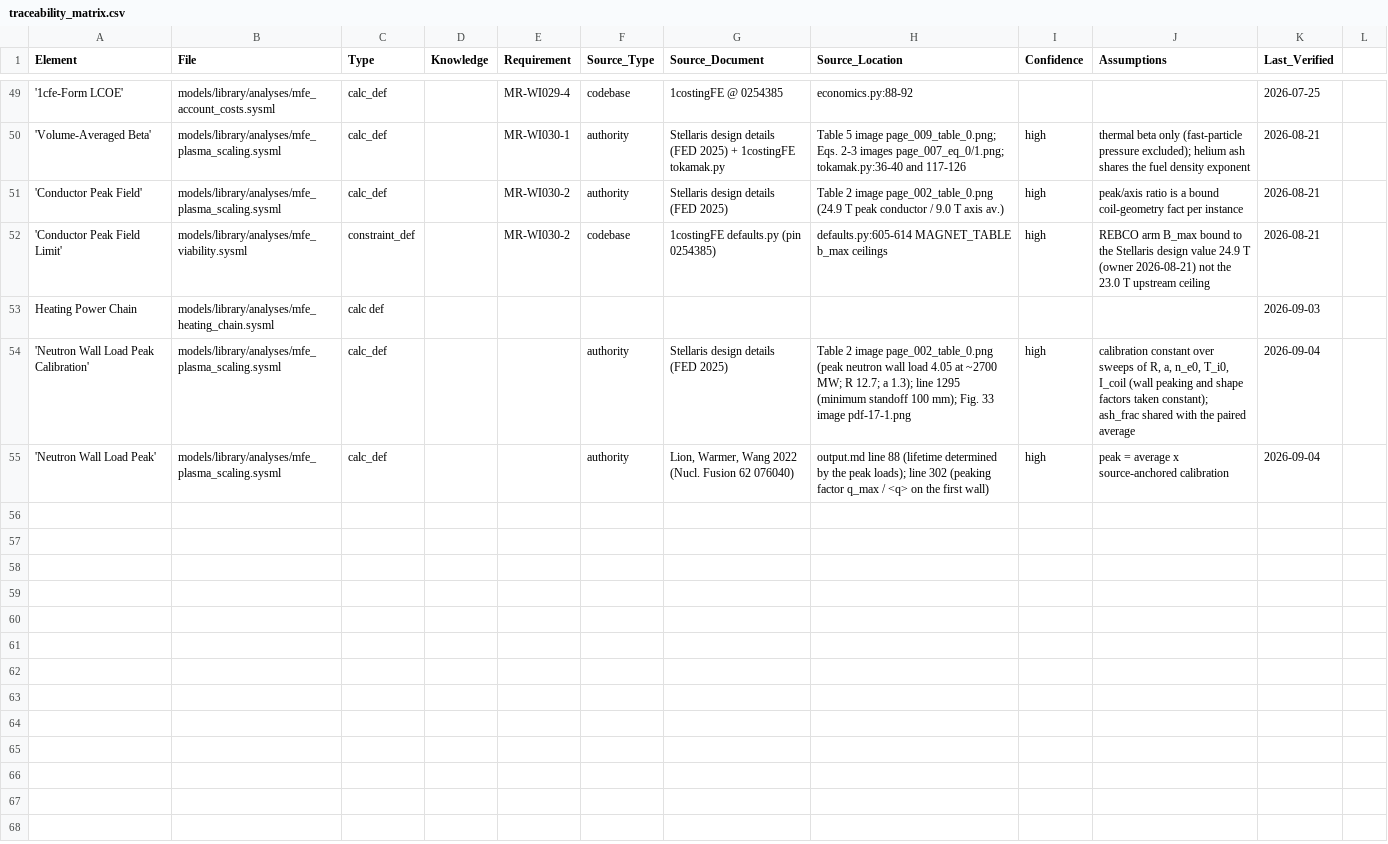
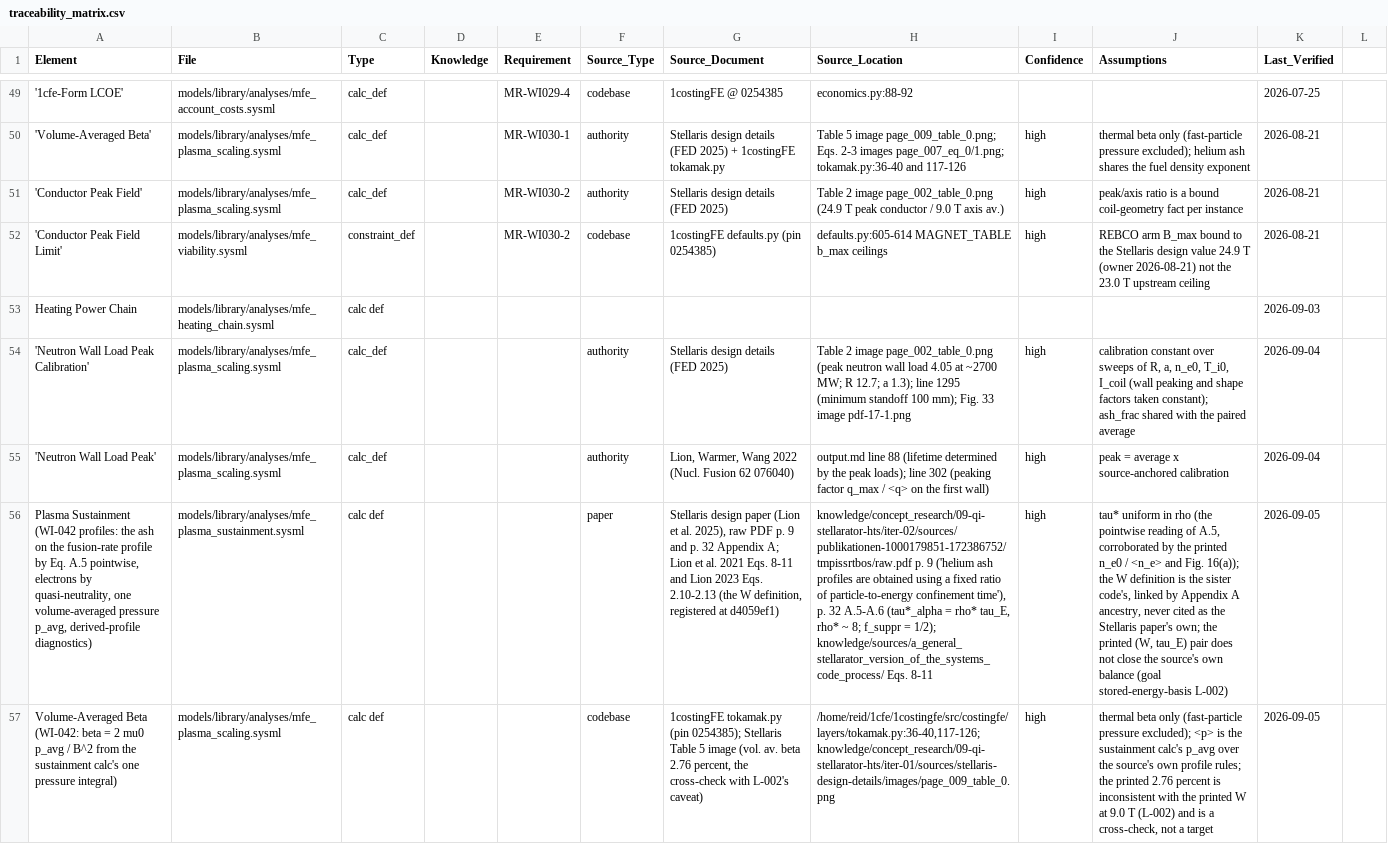
Before and after one commit to 1cFE/fusion-tea, a CSV file: data/traceability_matrix.csv, drawn as a sheet; only a part is shown, gaps mark what is left out; the diff names each change by its address in the sheet, - before the commit and + after, or states it on an @@ line.

```diff
--- a/data/traceability_matrix.csv
+++ b/data/traceability_matrix.csv
+row 56: Plasma Sustainment (WI-042 profiles: the ash on the fusion-rate profile by Eq. A.5 pointwise, electrons by quasi-neutrality, one volume-averaged pressure p_avg, derived-profile diagnostics) | models/library/analyses/mfe_plasma_sustainment.sysml | calc def |  |  | paper | Stellaris design paper (Lion et al. 2025), raw PDF p. 9 and p. 32 Appendix A; Lion et al. 2021 Eqs. 8-11 and Lion 2023 Eqs. 2.10-2.13 (the W definition, registered at d4059ef1) | knowledge/concept_research/09-qi-stellarator-hts/iter-02/sources/publikationen-1000179851-172386752/tmpissrtbos/raw.pdf p. 9 ('helium ash profiles are obtained using a fixed ratio of particle-to-energy confinement time'), p. 32 A.5-A.6 (tau*_alpha = rho* tau_E, rho* ~ 8; f_suppr = 1/2); knowledge/sources/a_general_stellarator_version_of_the_systems_code_process/ Eqs. 8-11 | high | tau* uniform in rho (the pointwise reading of A.5, corroborated by the printed n_e0 / <n_e> and Fig. 16(a)); the W definition is the sister code's, linked by Appendix A ancestry, never cited as the Stellaris paper's own; the printed (W, tau_E) pair does not close the source's own balance (goal stored-energy-basis L-002) | 2026-09-05
+row 57: Volume-Averaged Beta (WI-042: beta = 2 mu0 p_avg / B^2 from the sustainment calc's one pressure integral) | models/library/analyses/mfe_plasma_scaling.sysml | calc def |  |  | codebase | 1costingFE tokamak.py (pin 0254385); Stellaris Table 5 image (vol. av. beta 2.76 percent, the cross-check with L-002's caveat) | /home/reid/1cfe/1costingfe/src/costingfe/layers/tokamak.py:36-40,117-126; knowledge/concept_research/09-qi-stellarator-hts/iter-01/sources/stellaris-design-details/images/page_009_table_0.png | high | thermal beta only (fast-particle pressure excluded); <p> is the sustainment calc's p_avg over the source's own profile rules; the printed 2.76 percent is inconsistent with the printed W at 9.0 T (L-002) and is a cross-check, not a target | 2026-09-05
```
Also changed, not shown: 49 other files.
